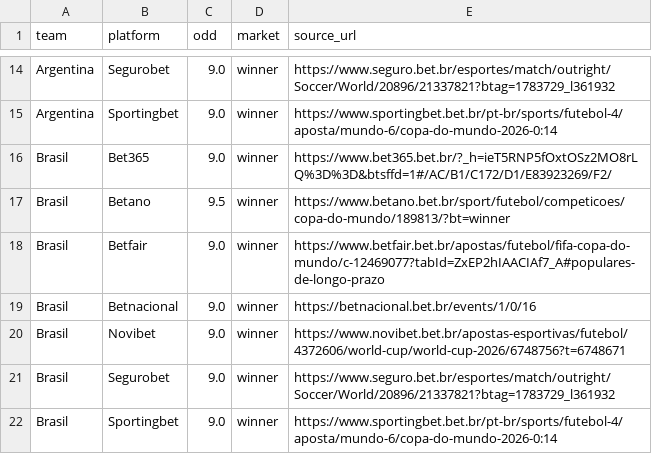
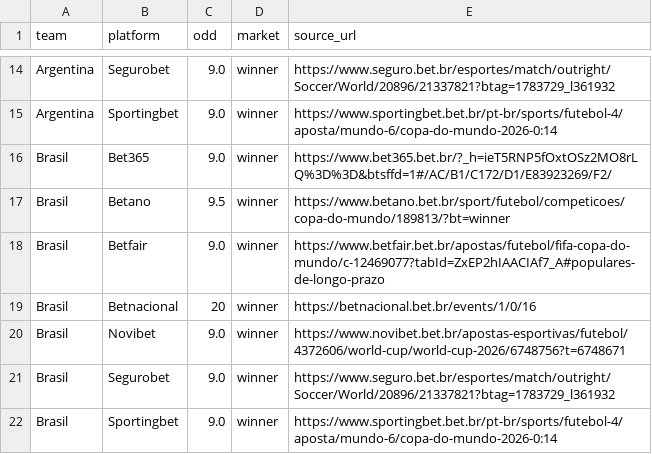
Before and after one commit to AlexFidalgo/WorldCupRetireUs, a CSV file: app/data/manual_winner_odds.csv, drawn as a sheet; only a part is shown, gaps mark what is left out.

```diff
--- a/app/data/manual_winner_odds.csv
+++ b/app/data/manual_winner_odds.csv
@@ -18,3 +18,3 @@ Brasil,Betano,9.5,winner,https://www.betano.bet.br/sport/futebol/competicoes/cop
 Brasil,Betfair,9.0,winner,https://www.betfair.bet.br/apostas/futebol/fifa-copa-do-mundo/c-12469077?tabId=ZxEP2hIAACIAf7_A#populares-de-longo-prazo
-Brasil,Betnacional,9.0,winner,https://betnacional.bet.br/events/1/0/16
+Brasil,Betnacional,20,winner,https://betnacional.bet.br/events/1/0/16
 Brasil,Novibet,9.0,winner,https://www.novibet.bet.br/apostas-esportivas/futebol/4372606/world-cup/world-cup-2026/6748756?t=6748671
```
Also changed, not shown: 30 other files.
